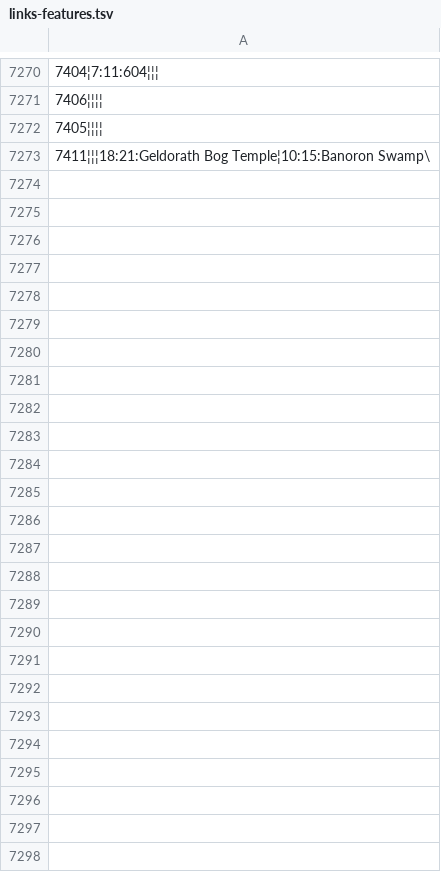
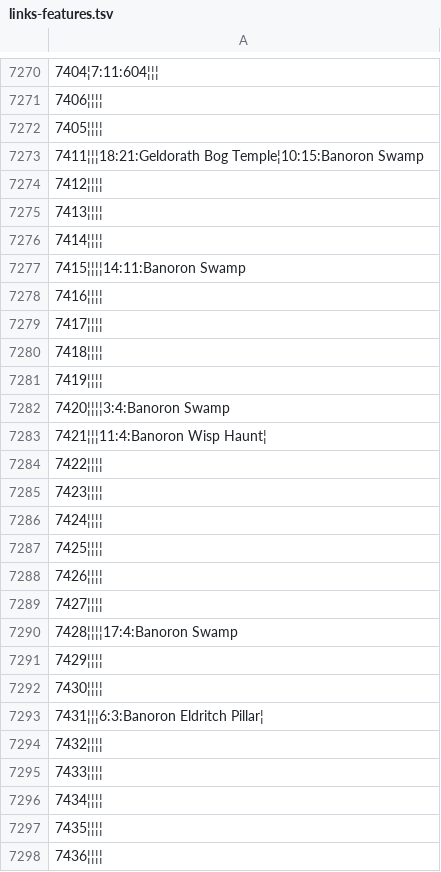
Before and after one commit to cristimirt/fspathfinder, a TSV file: data/raw/links-features.tsv, drawn as a sheet; only a part is shown, gaps mark what is left out.

```diff
--- a/data/raw/links-features.tsv
+++ b/data/raw/links-features.tsv
@@ -7272,2 +7272,27 @@
 7405¦¦¦¦
-7411¦¦¦18:21:Geldorath Bog Temple¦10:15:Banoron Swamp\
+7411¦¦¦18:21:Geldorath Bog Temple¦10:15:Banoron Swamp
+7412¦¦¦¦
+7413¦¦¦¦
+7414¦¦¦¦
+7415¦¦¦¦14:11:Banoron Swamp
+7416¦¦¦¦
+7417¦¦¦¦
+7418¦¦¦¦
+7419¦¦¦¦
+7420¦¦¦¦3:4:Banoron Swamp
+7421¦¦¦11:4:Banoron Wisp Haunt¦
+7422¦¦¦¦
+7423¦¦¦¦
+7424¦¦¦¦
+7425¦¦¦¦
+7426¦¦¦¦
+7427¦¦¦¦
+7428¦¦¦¦17:4:Banoron Swamp
+7429¦¦¦¦
+7430¦¦¦¦
+7431¦¦¦6:3:Banoron Eldritch Pillar¦
+7432¦¦¦¦
+7433¦¦¦¦
+7434¦¦¦¦
+7435¦¦¦¦
+7436¦¦¦¦
```
Also changed, not shown: data/raw/guide-6101-6300.tsv, data/raw/links-masters.tsv, 5 other files.
